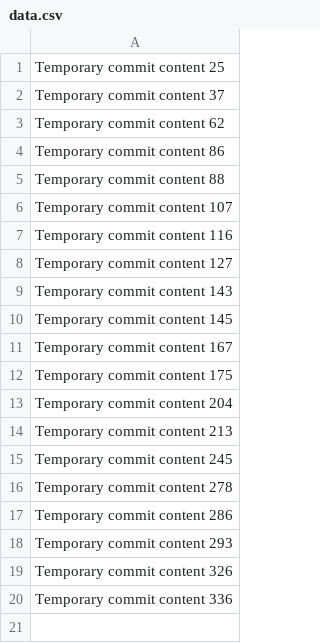
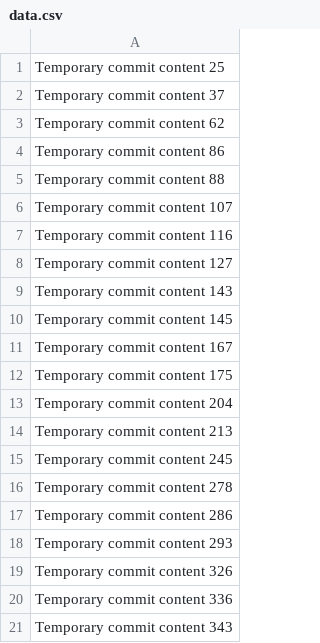
Before and after one commit to tyreme/neuron, a CSV file: edt/data.csv, drawn as a sheet.

```diff
--- a/edt/data.csv
+++ b/edt/data.csv
@@ -20 +20,2 @@ Temporary commit content 326
 Temporary commit content 336
+Temporary commit content 343
```
